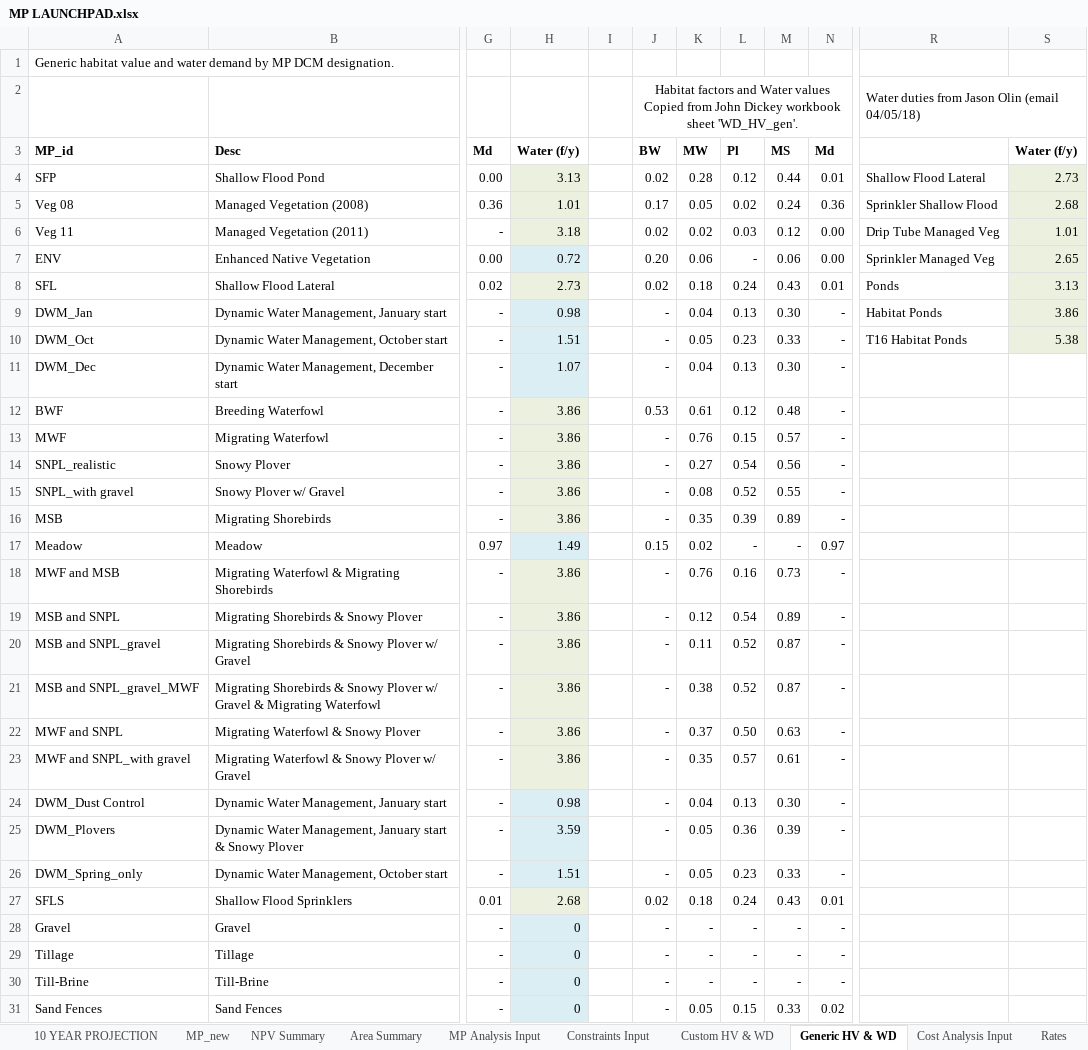
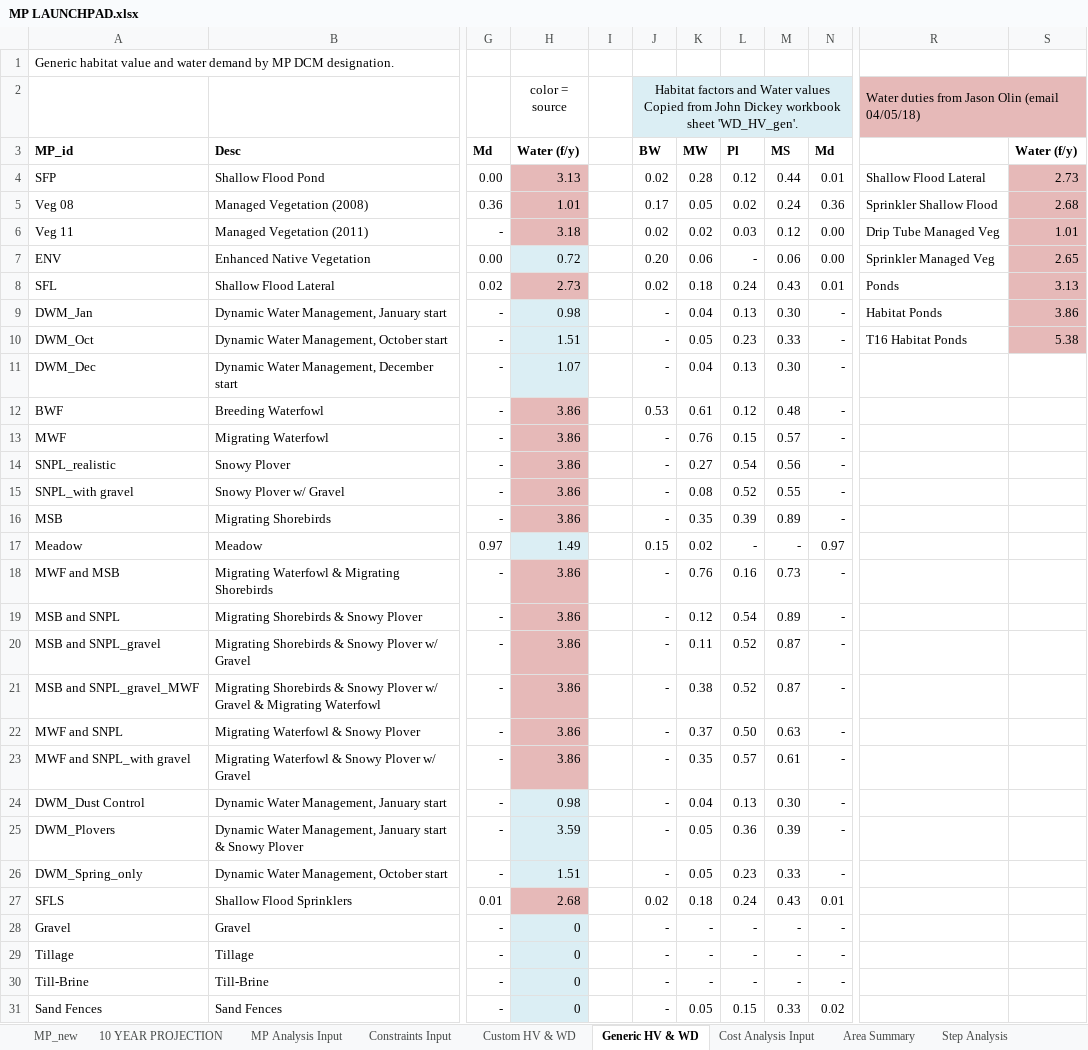
Before and after one commit to jwbannister/master_proj, an Excel workbook: MP LAUNCHPAD.xlsx, sheet Generic HV & WD, drawn as a sheet; only a part is shown, gaps mark what is left out; values as stored, in another font and other column widths than the file's, no borders; charts and pictures not drawn; ↵ is a line break in a cell; the diff names each change by its address in the sheet, - before the commit and + after, or states it on an @@ line.

Commit message:
final version running, send ouput to Jaime with updated cost-benefit LAUNCHPAD

```diff
--- a/MP LAUNCHPAD.xlsx (sheet Generic HV & WD)
+++ b/MP LAUNCHPAD.xlsx (sheet Generic HV & WD)
-sheet tab: NPV Summary
+sheet tab: Step Analysis
@@ sheet tab order changed: MP_new | 10 YEAR PROJECTION | MP Analysis Input | Constraints Input | Custom HV & WD | Generic HV & WD | Cost Analysis Input | Area Summary | Step Analysis @@
-H2: (empty)
+H2: color = ↵ source
-J2:N2 fill: none
+J2:N2 fill: #DBEEF4
-R2:S2 fill: none
+R2:S2 fill: #E6B9B8
-H4:H6 fill: #EBF1DE
+H4:H6 fill: #E6B9B8
-S4:S10 fill: #EBF1DE
+S4:S10 fill: #E6B9B8
-H8 fill: #EBF1DE
+H8 fill: #E6B9B8
-H12:H16 fill: #EBF1DE
+H12:H16 fill: #E6B9B8
-H18:H23 fill: #EBF1DE
+H18:H23 fill: #E6B9B8
-H27 fill: #EBF1DE
+H27 fill: #E6B9B8
```
Also changed, not shown: sheet 10 YEAR PROJECTION, sheet Area Summary, sheet MP_new, sheet Transition Breakdown, sheet Cost Analysis Input, other sheet tabs, formulas that keep their value, hidden cells, charts or pictures, 6 other files.
